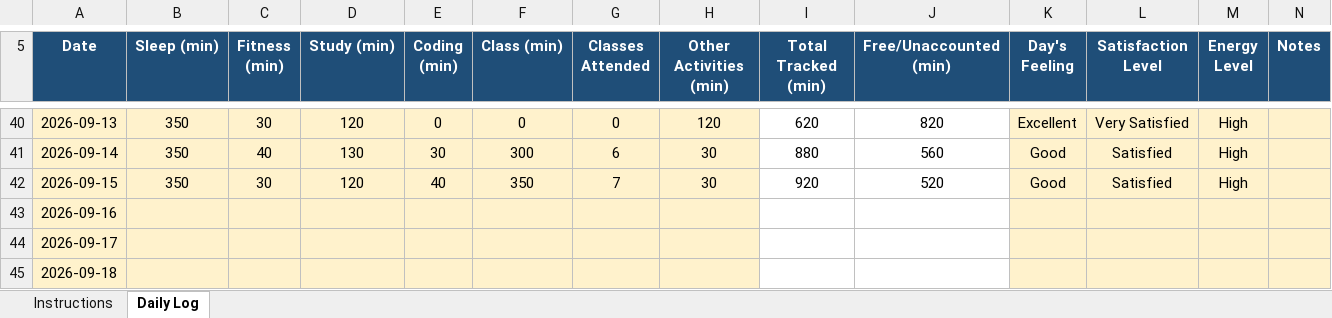
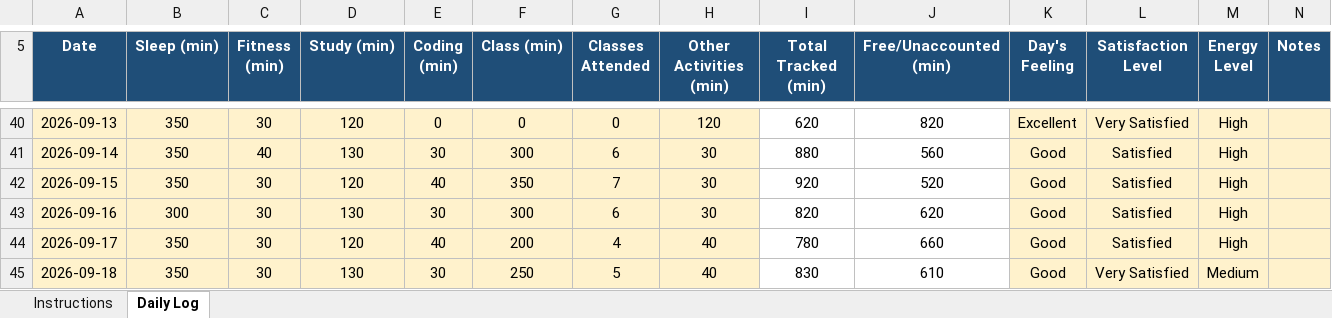
Before and after one commit to shivnath2003/CAP776, an Excel workbook: 12626052.xlsx, sheet Daily Log, drawn as a sheet; only a part is shown, gaps mark what is left out; values as stored, in another font and other column widths than the file's, no borders; conditional formats not drawn; the diff covers the shown part only; the diff names each change by its address in the sheet, - before the commit and + after, or states it on an @@ line.

Commit message:
daily activity report

```diff
--- a/12626052.xlsx (sheet Daily Log)
+++ b/12626052.xlsx (sheet Daily Log)
-B43 (Sleep (min)): (empty)
+B43 (Sleep (min)): 300
-C43:C45 (Fitness (min)): (empty)
+C43:C45 (Fitness (min)): 30
-D43 (Study (min)): (empty)
+D43 (Study (min)): 130
-E43 (Coding (min)): (empty)
+E43 (Coding (min)): 30
-F43 (Class (min)): (empty)
+F43 (Class (min)): 300
-G43 (Classes Attended): (empty)
+G43 (Classes Attended): 6
-H43 (Other Activities (min)): (empty)
+H43 (Other Activities (min)): 30
-I43 (Total Tracked (min)): (empty)
+I43 (Total Tracked (min)): 820
-J43 (Free/Unaccounted (min)): (empty)
+J43 (Free/Unaccounted (min)): 620
-K43:K45 (Day's Feeling): (empty)
+K43:K45 (Day's Feeling): Good
-L43:L44 (Satisfaction Level): (empty)
+L43:L44 (Satisfaction Level): Satisfied
-M43:M44 (Energy Level): (empty)
+M43:M44 (Energy Level): High
-B44:B45 (Sleep (min)): (empty)
+B44:B45 (Sleep (min)): 350
-D44 (Study (min)): (empty)
+D44 (Study (min)): 120
-E44 (Coding (min)): (empty)
+E44 (Coding (min)): 40
-F44 (Class (min)): (empty)
+F44 (Class (min)): 200
-G44 (Classes Attended): (empty)
+G44 (Classes Attended): 4
-H44:H45 (Other Activities (min)): (empty)
+H44:H45 (Other Activities (min)): 40
-I44 (Total Tracked (min)): (empty)
+I44 (Total Tracked (min)): 780
-J44 (Free/Unaccounted (min)): (empty)
+J44 (Free/Unaccounted (min)): 660
-D45 (Study (min)): (empty)
+D45 (Study (min)): 130
-E45 (Coding (min)): (empty)
+E45 (Coding (min)): 30
-F45 (Class (min)): (empty)
+F45 (Class (min)): 250
-G45 (Classes Attended): (empty)
+G45 (Classes Attended): 5
-I45 (Total Tracked (min)): (empty)
+I45 (Total Tracked (min)): 830
-J45 (Free/Unaccounted (min)): (empty)
+J45 (Free/Unaccounted (min)): 610
-L45 (Satisfaction Level): (empty)
+L45 (Satisfaction Level): Very Satisfied
-M45 (Energy Level): (empty)
+M45 (Energy Level): Medium
```
Also changed, not shown: 12 edited cells elsewhere in this sheet.
